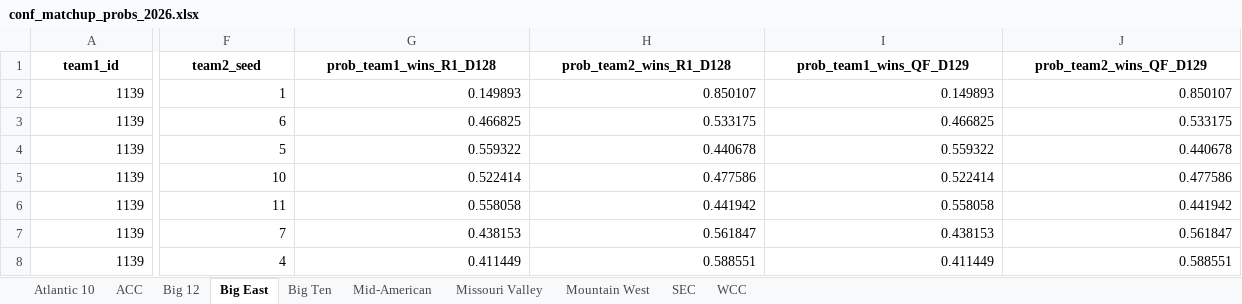
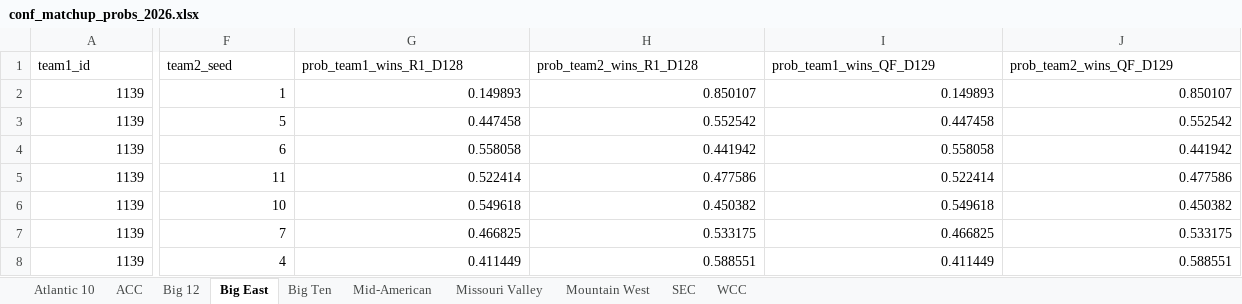
Before and after one commit to egomaniacsfantasy/EgomaniacsBracket, an Excel workbook: conf_matchup_probs_2026.xlsx, sheet Big East, drawn as a sheet; only a part is shown, gaps mark what is left out; values as stored, in another font and other column widths than the file's, no borders; the diff covers the shown part only; the diff names each change by its address in the sheet, - before the commit and + after, or states it on an @@ line.

```diff
--- a/conf_matchup_probs_2026.xlsx (sheet Big East)
+++ b/conf_matchup_probs_2026.xlsx (sheet Big East)
@@ A1:J1 bold: on → off, alignment: center → left @@
-F3 (team2_seed): 6
+F3 (team2_seed): 5
-G3 (prob_team1_wins_R1_D128): 0.466825
+G3 (prob_team1_wins_R1_D128): 0.447458
-H3 (prob_team2_wins_R1_D128): 0.533175
+H3 (prob_team2_wins_R1_D128): 0.552542
-I3 (prob_team1_wins_QF_D129): 0.466825
+I3 (prob_team1_wins_QF_D129): 0.447458
-J3 (prob_team2_wins_QF_D129): 0.533175
+J3 (prob_team2_wins_QF_D129): 0.552542
-F4 (team2_seed): 5
+F4 (team2_seed): 6
-G4 (prob_team1_wins_R1_D128): 0.559322
+G4 (prob_team1_wins_R1_D128): 0.558058
-H4 (prob_team2_wins_R1_D128): 0.440678
+H4 (prob_team2_wins_R1_D128): 0.441942
-I4 (prob_team1_wins_QF_D129): 0.559322
+I4 (prob_team1_wins_QF_D129): 0.558058
-J4 (prob_team2_wins_QF_D129): 0.440678
+J4 (prob_team2_wins_QF_D129): 0.441942
-F5 (team2_seed): 10
+F5 (team2_seed): 11
-F6 (team2_seed): 11
+F6 (team2_seed): 10
-G6 (prob_team1_wins_R1_D128): 0.558058
+G6 (prob_team1_wins_R1_D128): 0.549618
-H6 (prob_team2_wins_R1_D128): 0.441942
+H6 (prob_team2_wins_R1_D128): 0.450382
-I6 (prob_team1_wins_QF_D129): 0.558058
+I6 (prob_team1_wins_QF_D129): 0.549618
-J6 (prob_team2_wins_QF_D129): 0.441942
+J6 (prob_team2_wins_QF_D129): 0.450382
-G7 (prob_team1_wins_R1_D128): 0.438153
+G7 (prob_team1_wins_R1_D128): 0.466825
-H7 (prob_team2_wins_R1_D128): 0.561847
+H7 (prob_team2_wins_R1_D128): 0.533175
-I7 (prob_team1_wins_QF_D129): 0.438153
+I7 (prob_team1_wins_QF_D129): 0.466825
-J7 (prob_team2_wins_QF_D129): 0.561847
+J7 (prob_team2_wins_QF_D129): 0.533175
```
Also changed, not shown: 4 added rows, 4 removed rows, 188 edited cells and cell formats elsewhere in this sheet, sheet Big Ten, sheet ACC, sheet SEC, sheet Atlantic 10, sheet Big 12, sheet Mid-American, 3 more sheets, conf_team_stats_2026.xlsx, conf_tourney_preds_2026.xlsx, 5 other files.
